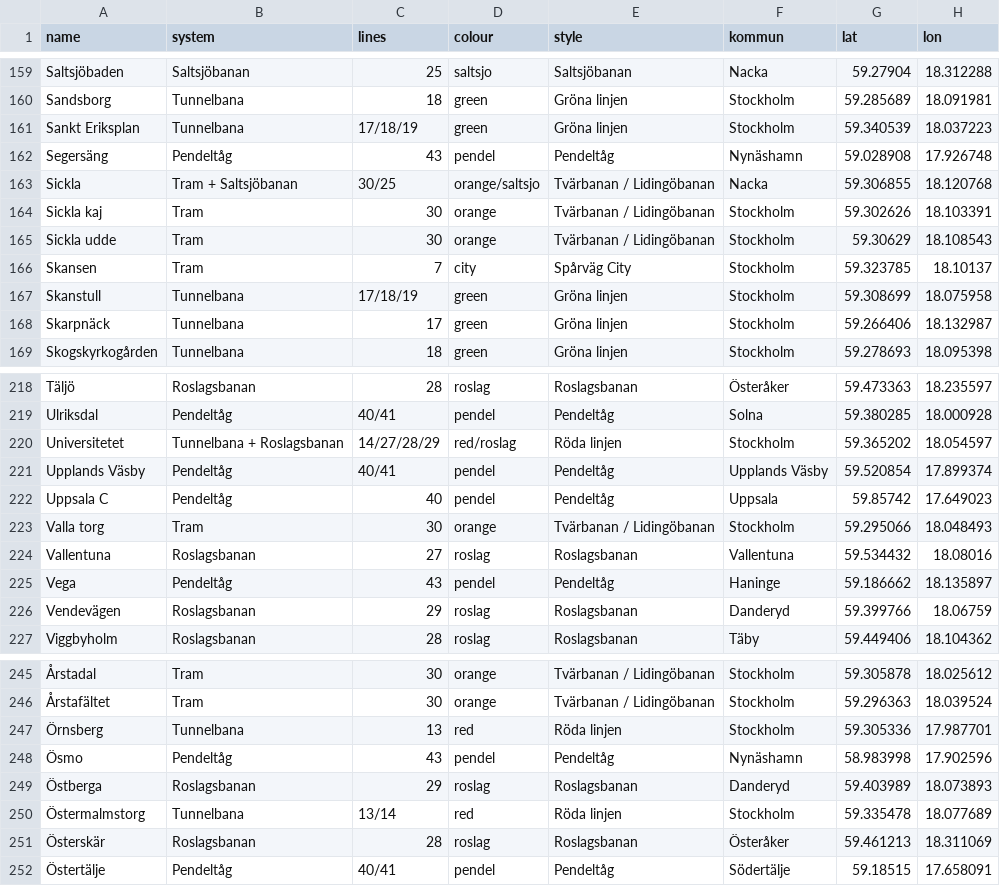
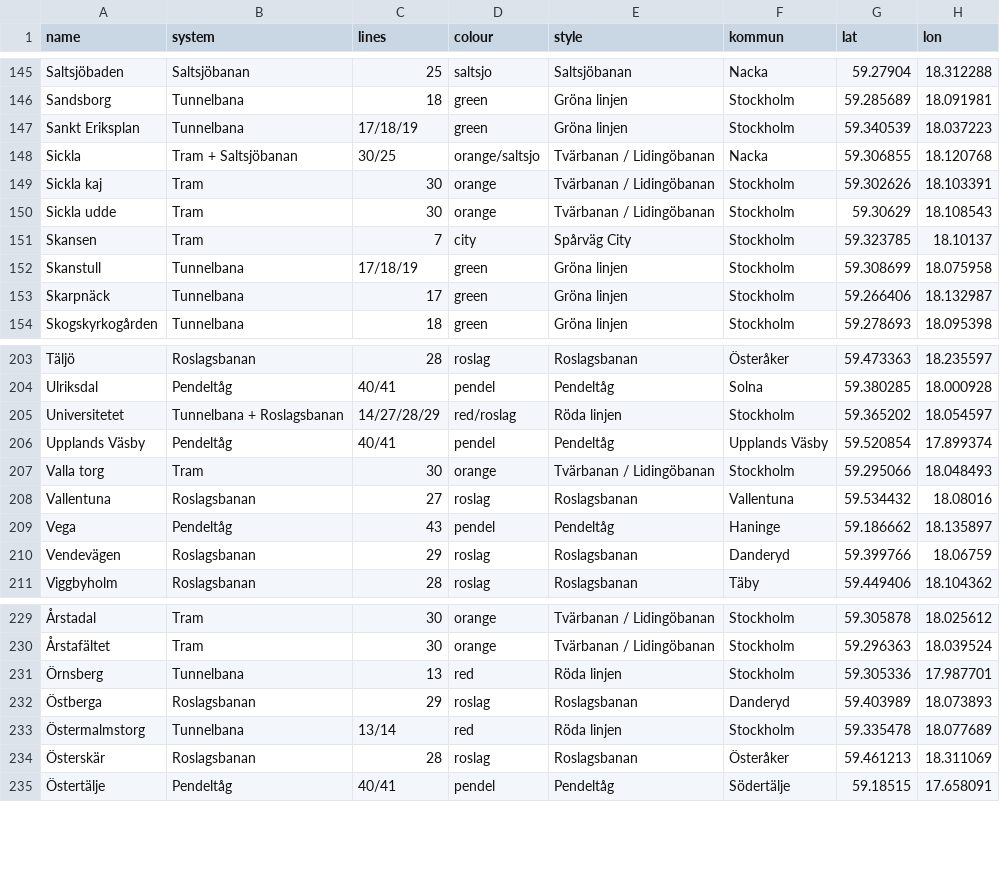
Before and after one commit to monolu/jetlag-stockholm, a CSV file: data/stations.csv, drawn as a sheet; only a part is shown, gaps mark what is left out; the diff covers the shown part only; the diff names each change by its address in the sheet, - before the commit and + after, or states it on an @@ line.

```diff
--- a/data/stations.csv
+++ b/data/stations.csv
-row 162: Segersäng | Pendeltåg | 43 | pendel | Pendeltåg | Nynäshamn | 59.028908 | 17.926748
-row 222: Uppsala C | Pendeltåg | 40 | pendel | Pendeltåg | Uppsala | 59.85742 | 17.649023
-row 248: Ösmo | Pendeltåg | 43 | pendel | Pendeltåg | Nynäshamn | 58.983998 | 17.902596
```
Also changed, not shown: 14 removed rows elsewhere in this file, 17 other files.
